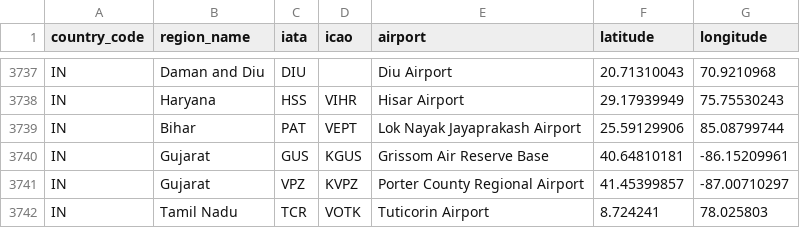
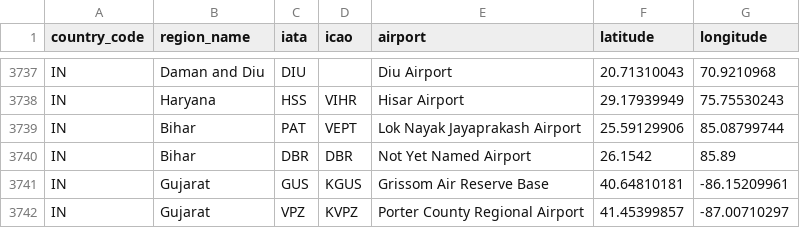
Before and after one commit to rgjha/data_science_basics, a CSV file: my_flight_data/iata_icao.csv, drawn as a sheet; only a part is shown, gaps mark what is left out; the shorter side is filled out with more unchanged rows; the diff names each change by its address in the sheet, - before the commit and + after, or states it on an @@ line.

```diff
--- a/my_flight_data/iata_icao.csv
+++ b/my_flight_data/iata_icao.csv
+row 3740: IN | Bihar | DBR | DBR | Not Yet Named Airport | 26.1542 | 85.89
```
Also changed, not shown: my_flight_data/start_end.csv, 10 other files.
